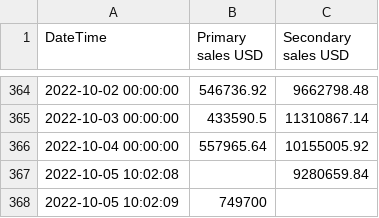
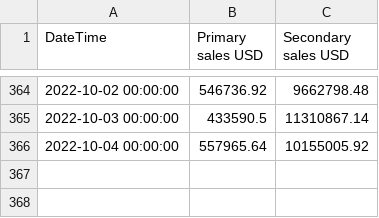
Before and after one commit to max65536/NFT_Research, a CSV file: data/primary_sales_USD_and_secondary_sales_USD.csv, drawn as a sheet; only a part is shown, gaps mark what is left out.

```diff
--- a/data/primary_sales_USD_and_secondary_sales_USD.csv
+++ b/data/primary_sales_USD_and_secondary_sales_USD.csv
@@ -366,3 +366 @@
 "2022-10-04 00:00:00",557965.64,10155005.92
-"2022-10-05 10:02:08",,9280659.84
-"2022-10-05 10:02:09",749700
```
Also changed, not shown: data/ETH-USD.csv, data/average_USD_and_active_market_wallet.csv, 11 other files.
